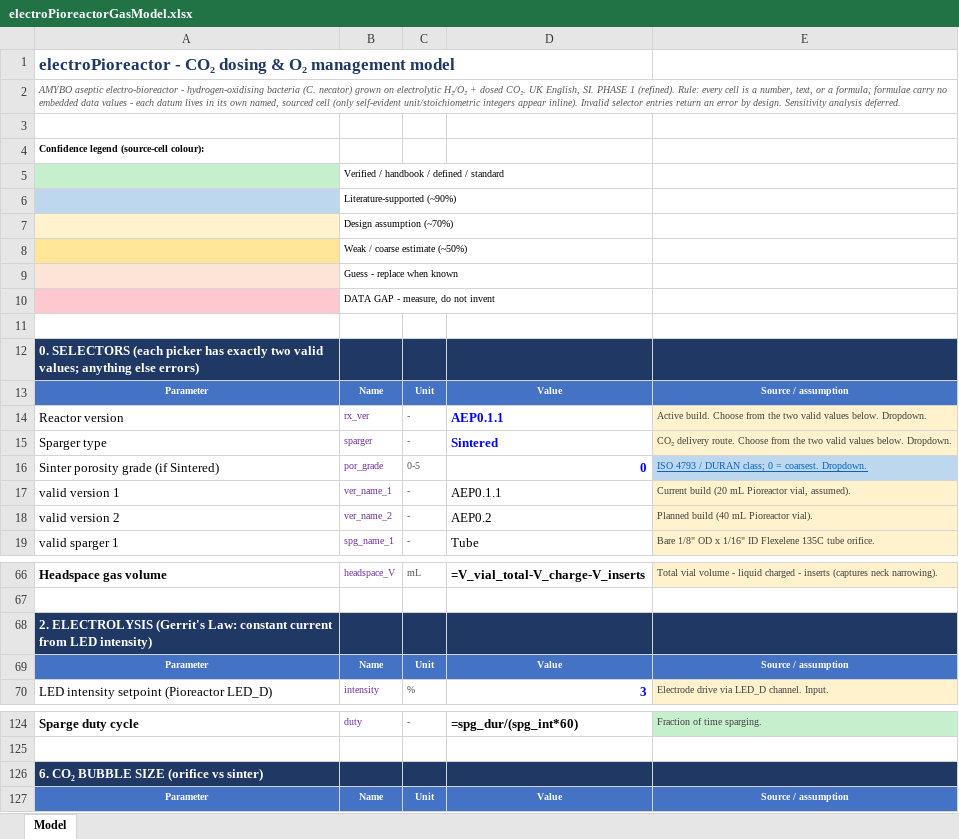
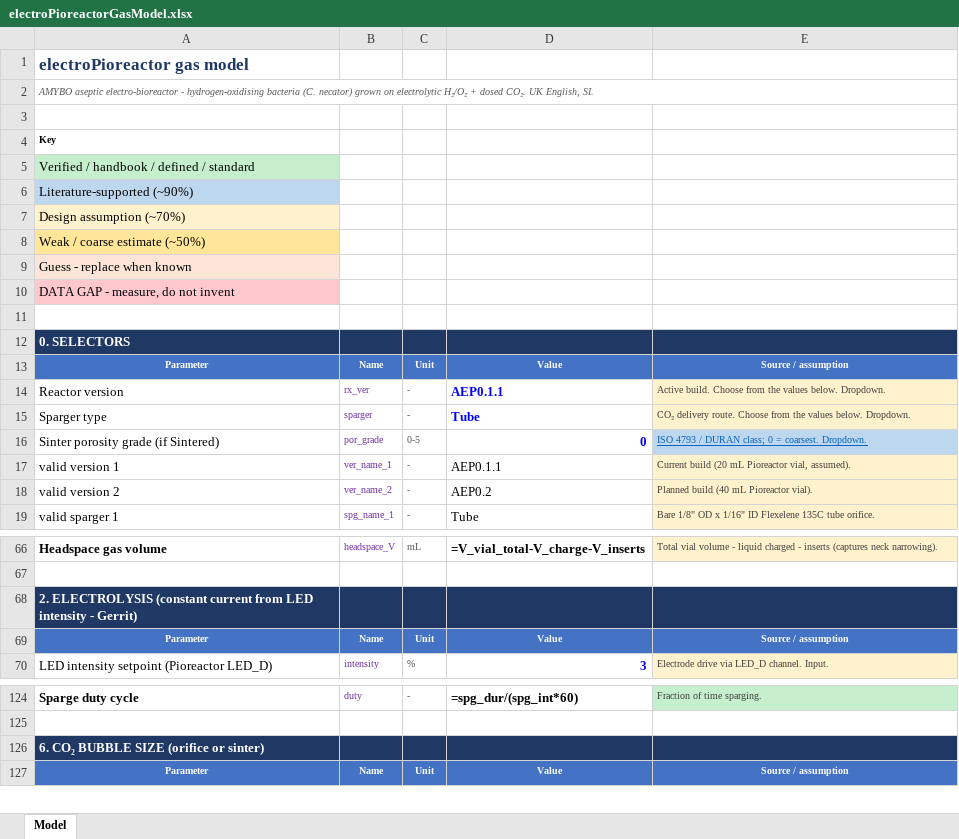
Before and after one commit to amy-bo/electroPioreactor, an Excel workbook: Media/electroPioreactorGasModel.xlsx, sheet Model, drawn as a sheet; only a part is shown, gaps mark what is left out; values as stored, in another font and other column widths than the file's, no borders; formulas without a stored value are shown as written; removed rows and columns are numbered as before the commit, all else as after; the diff covers the shown part only; the diff names each change by its address in the sheet, - before the commit and + after, or states it on an @@ line.

```diff
--- a/Media/electroPioreactorGasModel.xlsx (sheet Model)
+++ b/Media/electroPioreactorGasModel.xlsx (sheet Model)
-A1: electroPioreactor - CO₂ dosing & O₂ management model
+A1: electroPioreactor gas model
-A2: …English, SI. PHASE 1 (refined). Rule: every cell is a number, text, or a formula; formulae carry no embedded data values - each datum lives in its own named, sourced cell (only self-evident unit/stoichiometric integers appear inline). Invalid selector entries return an error by design. Sensitivity analysis deferred.
+A2: …English, SI.
-A4: Confidence legend (source-cell colour):
+A4: Key
-row 5:  | Verified / handbook / defined / standard
-row 6:  | Literature-supported (~90%)
-row 7:  | Design assumption (~70%)
-row 8:  | Weak / coarse estimate (~50%)
-row 9:  | Guess - replace when known
-row 10:  | DATA GAP - measure, do not invent
+row 5: Verified / handbook / defined / standard
+row 6: Literature-supported (~90%)
+row 7: Design assumption (~70%)
+row 8: Weak / coarse estimate (~50%)
+row 9: Guess - replace when known
+row 10: DATA GAP - measure, do not invent
-A12: 0. SELECTORS (each picker has exactly two valid values; anything else errors)
+A12: 0. SELECTORS
-E14: …from the two valid values below.…
+E14: …from the values below.…
-D15: Sintered
+D15: Tube
-E15: …from the two valid values below.…
+E15: …from the values below.…
-A68: 2. ELECTROLYSIS (Gerrit's Law: constant current from LED intensity)
+A68: 2. ELECTROLYSIS (constant current from LED intensity - Gerrit)
-A126: 6. CO₂ BUBBLE SIZE (orifice vs sinter)
+A126: 6. CO₂ BUBBLE SIZE (orifice or sinter)
```
Also changed, not shown: 2 removed rows, 8 edited cells and cell formats elsewhere in this sheet, 1 other file.
